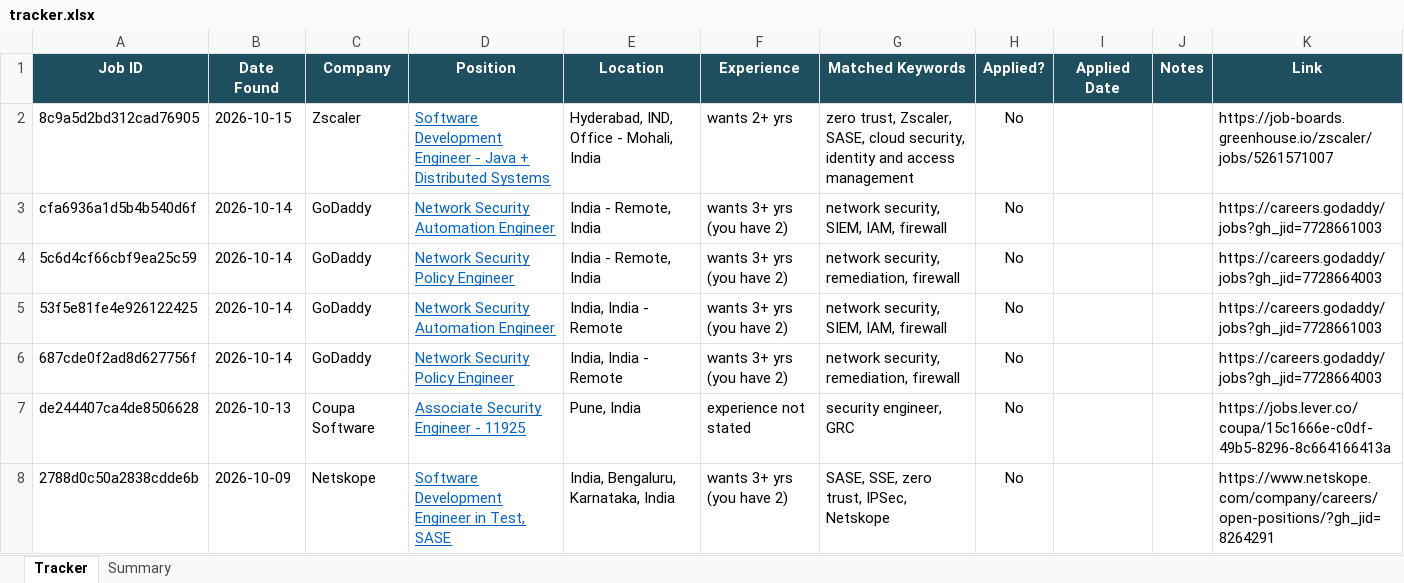
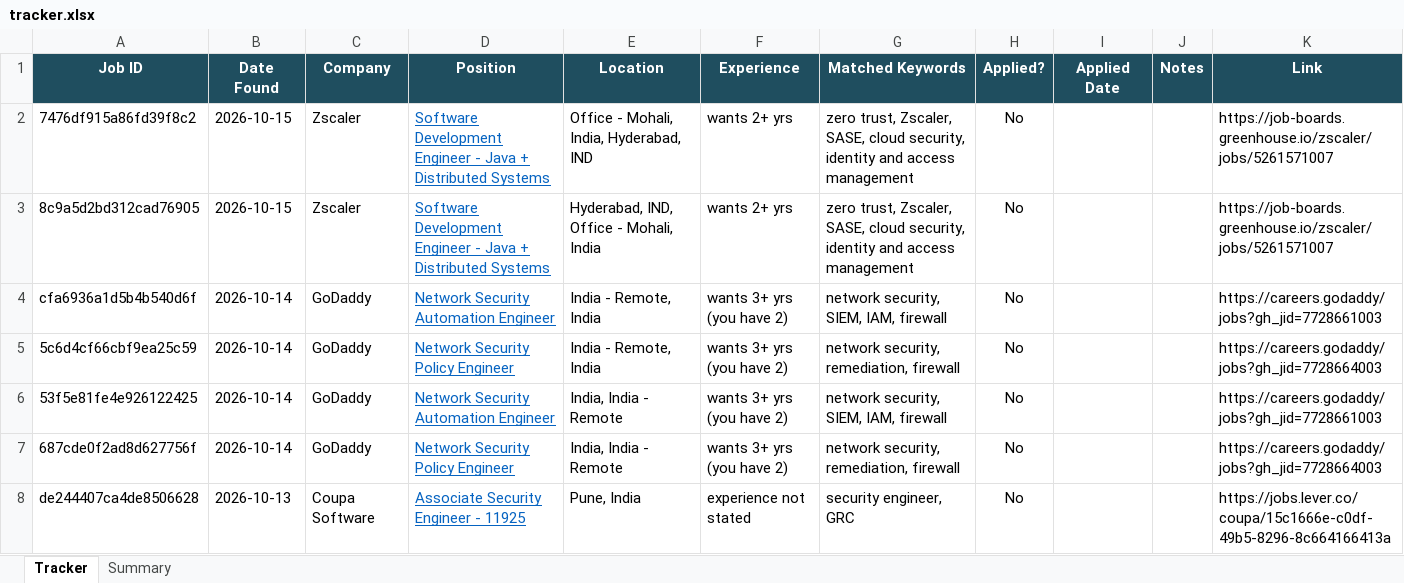
Before and after one commit to rajattiwari-stack/job-sentinel, an Excel workbook: tracker.xlsx, sheet Tracker, drawn as a sheet; only a part is shown; the shorter side is filled out with more unchanged rows; values as stored, in another font and other column widths than the file's, no borders; conditional formats not drawn; the diff names each change by its address in the sheet, - before the commit and + after, or states it on an @@ line.

```diff
--- a/tracker.xlsx (sheet Tracker)
+++ b/tracker.xlsx (sheet Tracker)
+row 2: 7476df915a86fd39f8c2 | 2026-10-15 | Zscaler | Software Development Engineer - Java + Distributed Systems | Office - Mohali, India, Hyderabad, IND | wants 2+ yrs | zero trust, Zscaler, SASE, cloud security, identity and access management | No |  |  | https://job-boards.greenhouse.io/zscaler/jobs/5261571007
```
Also changed, not shown: 3 other files.
